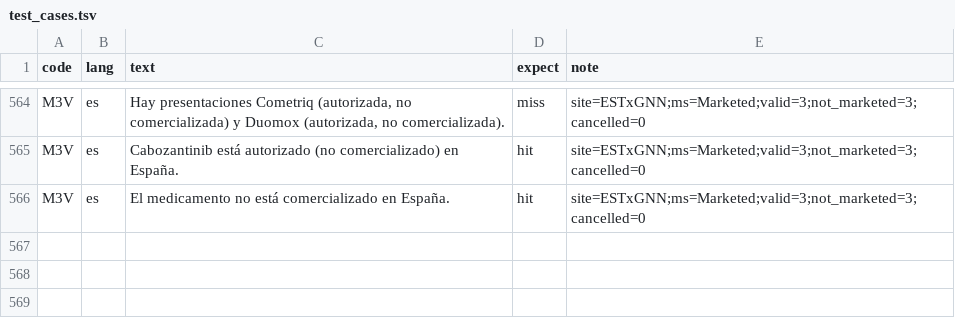
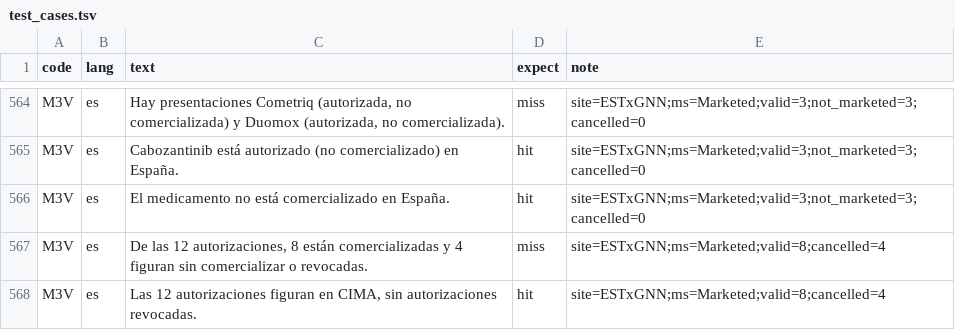
Before and after one commit to yao-care/KrTxGNN, a TSV file: tools/txgnn/.claude/check_rules/test_cases.tsv, drawn as a sheet; only a part is shown, gaps mark what is left out.

```diff
--- a/tools/txgnn/.claude/check_rules/test_cases.tsv
+++ b/tools/txgnn/.claude/check_rules/test_cases.tsv
@@ -566 +566,3 @@ M3V	es	Cabozantinib está autorizado (no comercializado) en España.	hit	site=ES
 M3V	es	El medicamento no está comercializado en España.	hit	site=ESTxGNN;ms=Marketed;valid=3;not_marketed=3;cancelled=0
+M3V	es	De las 12 autorizaciones, 8 están comercializadas y 4 figuran sin comercializar o revocadas.	miss	site=ESTxGNN;ms=Marketed;valid=8;cancelled=4
+M3V	es	Las 12 autorizaciones figuran en CIMA, sin autorizaciones revocadas.	hit	site=ESTxGNN;ms=Marketed;valid=8;cancelled=4
```
Also changed, not shown: 4 other files.
